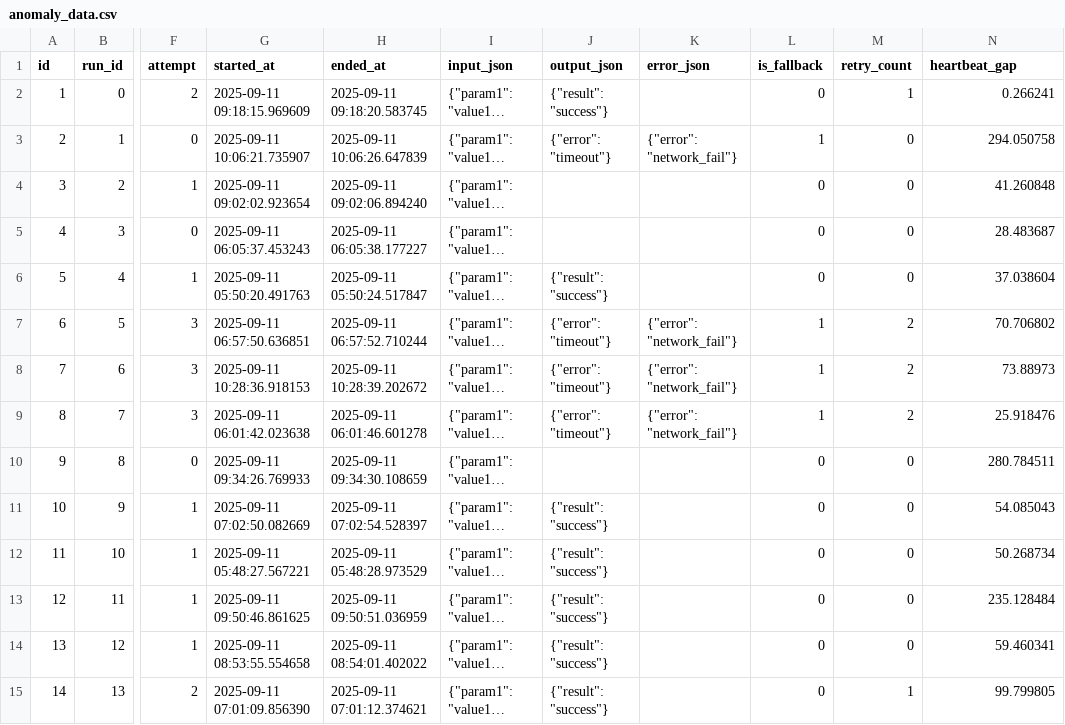
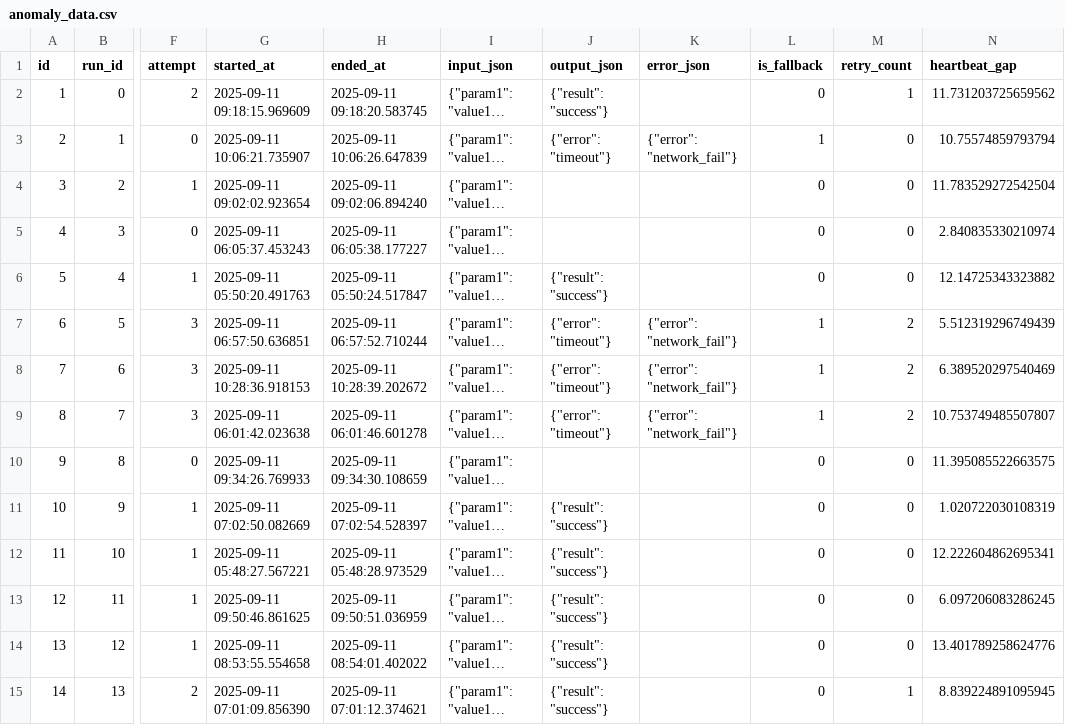
Before and after one commit to San-infinityai/InfinityStyleVerse, a CSV file: backend/app/FlowGateOS_AI/anomaly_data.csv, drawn as a sheet; only a part is shown, gaps mark what is left out; long unchanged cells end in …; the diff covers the shown part only; the diff names each change by its address in the sheet, - before the commit and + after, or states it on an @@ line.

```diff
--- a/backend/app/FlowGateOS_AI/anomaly_data.csv
+++ b/backend/app/FlowGateOS_AI/anomaly_data.csv
-N2 (heartbeat_gap): 0.266241
+N2 (heartbeat_gap): 11.731203725659562
-N3 (heartbeat_gap): 294.050758
+N3 (heartbeat_gap): 10.75574859793794
-N4 (heartbeat_gap): 41.260848
+N4 (heartbeat_gap): 11.783529272542504
-N5 (heartbeat_gap): 28.483687
+N5 (heartbeat_gap): 2.840835330210974
-N6 (heartbeat_gap): 37.038604
+N6 (heartbeat_gap): 12.14725343323882
-N7 (heartbeat_gap): 70.706802
+N7 (heartbeat_gap): 5.512319296749439
-N8 (heartbeat_gap): 73.88973
+N8 (heartbeat_gap): 6.389520297540469
-N9 (heartbeat_gap): 25.918476
+N9 (heartbeat_gap): 10.753749485507807
-N10 (heartbeat_gap): 280.784511
+N10 (heartbeat_gap): 11.395085522663575
-N11 (heartbeat_gap): 54.085043
+N11 (heartbeat_gap): 1.020722030108319
-N12 (heartbeat_gap): 50.268734
+N12 (heartbeat_gap): 12.222604862695341
-N13 (heartbeat_gap): 235.128484
+N13 (heartbeat_gap): 6.097206083286245
-N14 (heartbeat_gap): 59.460341
+N14 (heartbeat_gap): 13.401789258624776
-N15 (heartbeat_gap): 99.799805
+N15 (heartbeat_gap): 8.839224891095945
```
Also changed, not shown: 186 edited cells elsewhere in this file, 2 other files.
